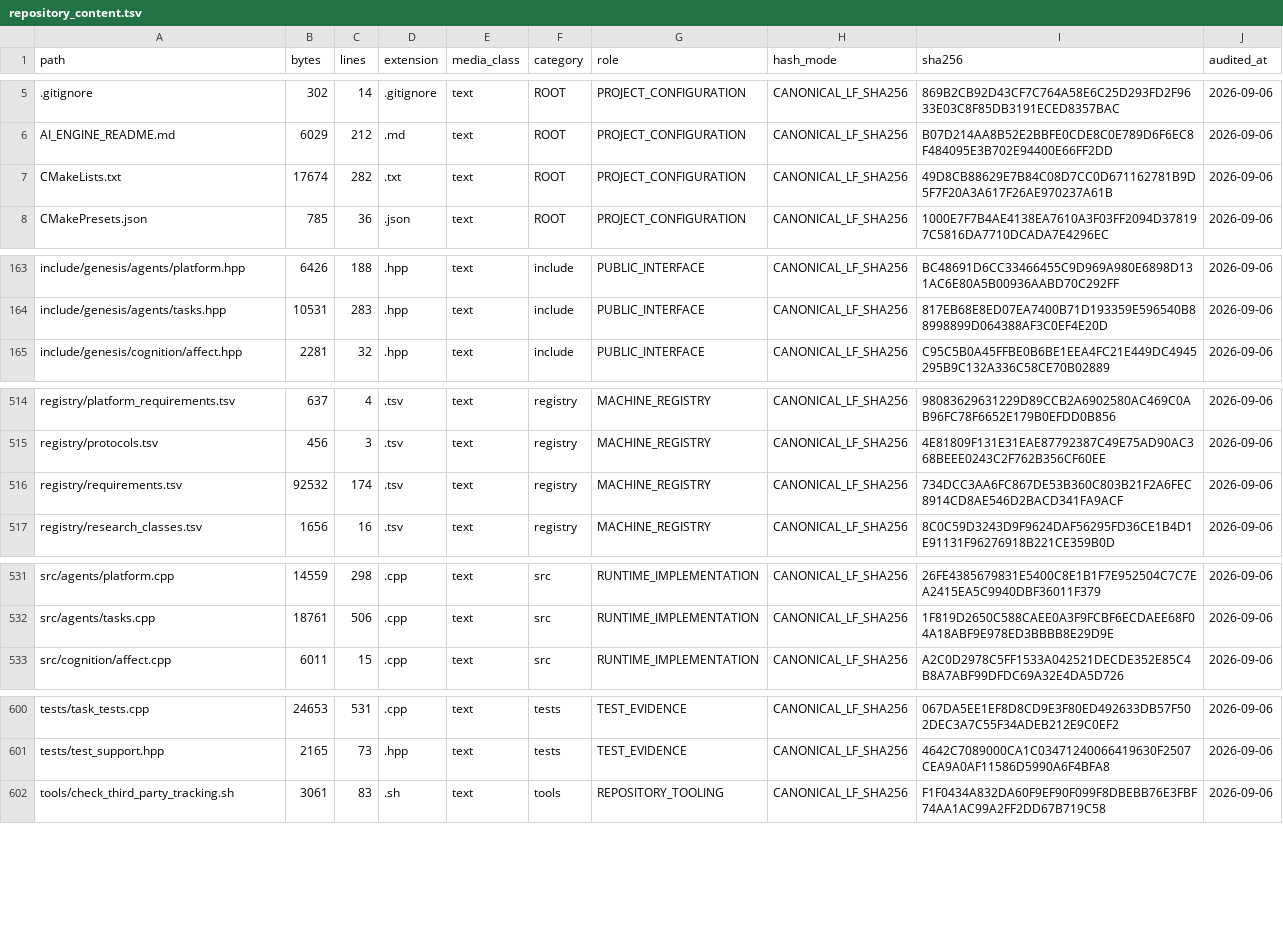
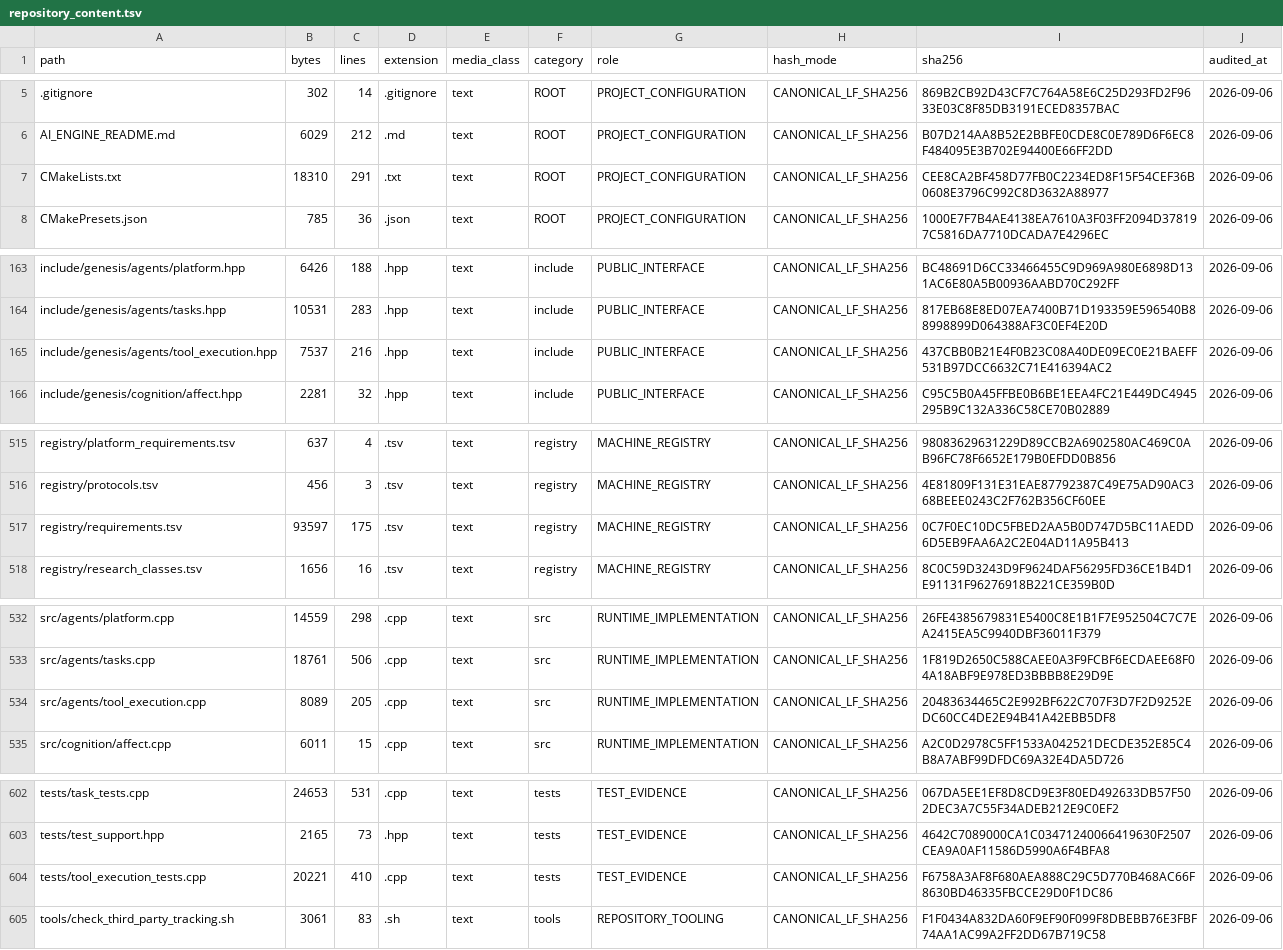
Before and after one commit to jayprophit/Genesis, a TSV file: registry/repository_content.tsv, drawn as a sheet; only a part is shown, gaps mark what is left out.

Commit message:
Record the tool executor in the repository content inventory

```diff
--- a/registry/repository_content.tsv
+++ b/registry/repository_content.tsv
@@ -6,3 +6,3 @@ path	bytes	lines	extension	media_class	category	role	hash_mode	sha256	audited_at
 AI_ENGINE_README.md	6029	212	.md	text	ROOT	PROJECT_CONFIGURATION	CANONICAL_LF_SHA256	B07D214AA8B52E2BBFE0CDE8C0E789D6F6EC8F484095E3B702E94400E66FF2DD	2026-09-06
-CMakeLists.txt	17674	282	.txt	text	ROOT	PROJECT_CONFIGURATION	CANONICAL_LF_SHA256	49D8CB88629E7B84C08D7CC0D671162781B9D5F7F20A3A617F26AE970237A61B	2026-09-06
+CMakeLists.txt	18310	291	.txt	text	ROOT	PROJECT_CONFIGURATION	CANONICAL_LF_SHA256	CEE8CA2BF458D77FB0C2234ED8F15F54CEF36B0608E3796C992C8D3632A88977	2026-09-06
 CMakePresets.json	785	36	.json	text	ROOT	PROJECT_CONFIGURATION	CANONICAL_LF_SHA256	1000E7F7B4AE4138EA7610A3F03FF2094D378197C5816DA7710DCADA7E4296EC	2026-09-06
@@ -164,2 +164,3 @@ include/genesis/agents/platform.hpp	6426	188	.hpp	text	include	PUBLIC_INTERFACE
 include/genesis/agents/tasks.hpp	10531	283	.hpp	text	include	PUBLIC_INTERFACE	CANONICAL_LF_SHA256	817EB68E8ED07EA7400B71D193359E596540B88998899D064388AF3C0EF4E20D	2026-09-06
+include/genesis/agents/tool_execution.hpp	7537	216	.hpp	text	include	PUBLIC_INTERFACE	CANONICAL_LF_SHA256	437CBB0B21E4F0B23C08A40DE09EC0E21BAEFF531B97DCC6632C71E416394AC2	2026-09-06
 include/genesis/cognition/affect.hpp	2281	32	.hpp	text	include	PUBLIC_INTERFACE	CANONICAL_LF_SHA256	C95C5B0A45FFBE0B6BE1EEA4FC21E449DC4945295B9C132A336C58CE70B02889	2026-09-06
@@ -515,3 +516,3 @@ registry/platform_requirements.tsv	637	4	.tsv	text	registry	MACHINE_REGISTRY	CAN
 registry/protocols.tsv	456	3	.tsv	text	registry	MACHINE_REGISTRY	CANONICAL_LF_SHA256	4E81809F131E31EAE87792387C49E75AD90AC368BEEE0243C2F762B356CF60EE	2026-09-06
-registry/requirements.tsv	92532	174	.tsv	text	registry	MACHINE_REGISTRY	CANONICAL_LF_SHA256	734DCC3AA6FC867DE53B360C803B21F2A6FEC8914CD8AE546D2BACD341FA9ACF	2026-09-06
+registry/requirements.tsv	93597	175	.tsv	text	registry	MACHINE_REGISTRY	CANONICAL_LF_SHA256	0C7F0EC10DC5FBED2AA5B0D747D5BC11AEDD6D5EB9FAA6A2C2E04AD11A95B413	2026-09-06
 registry/research_classes.tsv	1656	16	.tsv	text	registry	MACHINE_REGISTRY	CANONICAL_LF_SHA256	8C0C59D3243D9F9624DAF56295FD36CE1B4D1E91131F96276918B221CE359B0D	2026-09-06
@@ -532,2 +533,3 @@ src/agents/platform.cpp	14559	298	.cpp	text	src	RUNTIME_IMPLEMENTATION	CANONICAL
 src/agents/tasks.cpp	18761	506	.cpp	text	src	RUNTIME_IMPLEMENTATION	CANONICAL_LF_SHA256	1F819D2650C588CAEE0A3F9FCBF6ECDAEE68F04A18ABF9E978ED3BBBB8E29D9E	2026-09-06
+src/agents/tool_execution.cpp	8089	205	.cpp	text	src	RUNTIME_IMPLEMENTATION	CANONICAL_LF_SHA256	20483634465C2E992BF622C707F3D7F2D9252EDC60CC4DE2E94B41A42EBB5DF8	2026-09-06
 src/cognition/affect.cpp	6011	15	.cpp	text	src	RUNTIME_IMPLEMENTATION	CANONICAL_LF_SHA256	A2C0D2978C5FF1533A042521DECDE352E85C4B8A7ABF99DFDC69A32E4DA5D726	2026-09-06
@@ -601,2 +603,3 @@ tests/task_tests.cpp	24653	531	.cpp	text	tests	TEST_EVIDENCE	CANONICAL_LF_SHA256
 tests/test_support.hpp	2165	73	.hpp	text	tests	TEST_EVIDENCE	CANONICAL_LF_SHA256	4642C7089000CA1C03471240066419630F2507CEA9A0AF11586D5990A6F4BFA8	2026-09-06
+tests/tool_execution_tests.cpp	20221	410	.cpp	text	tests	TEST_EVIDENCE	CANONICAL_LF_SHA256	F6758A3AF8F680AEA888C29C5D770B468AC66F8630BD46335FBCCE29D0F1DC86	2026-09-06
 tools/check_third_party_tracking.sh	3061	83	.sh	text	tools	REPOSITORY_TOOLING	CANONICAL_LF_SHA256	F1F0434A832DA60F9EF90F099F8DBEBB76E3FBF74AA1AC99A2FF2DD67B719C58	2026-09-06
```
